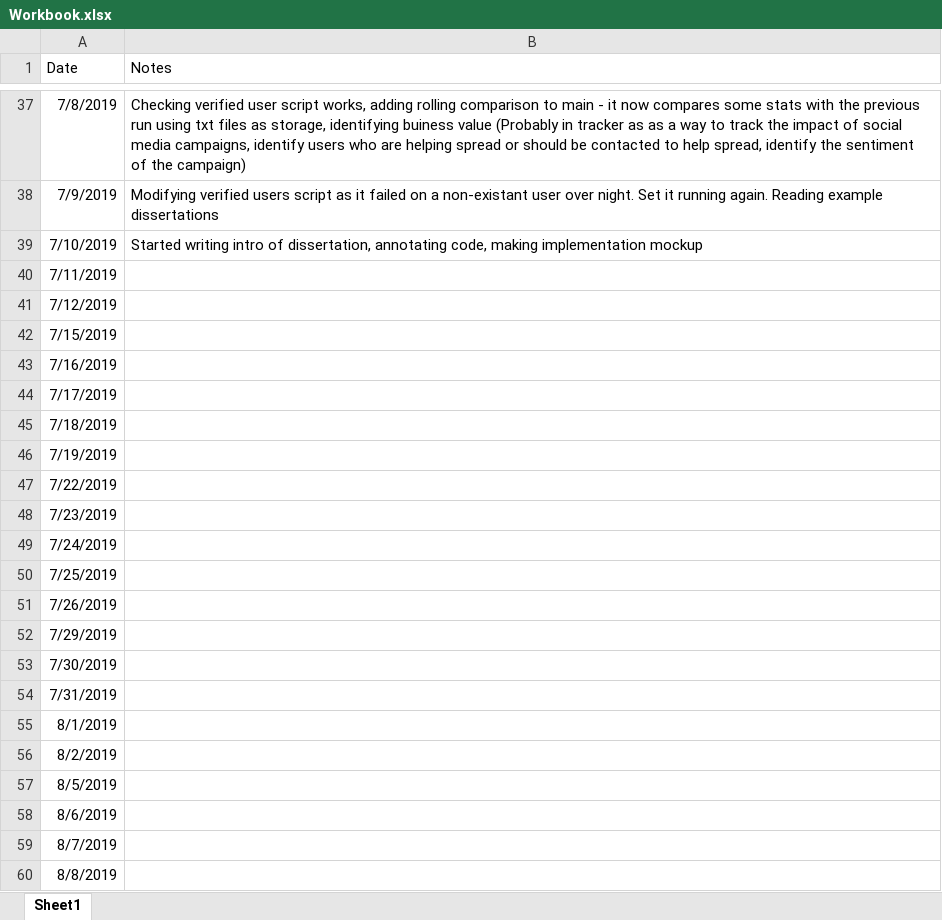
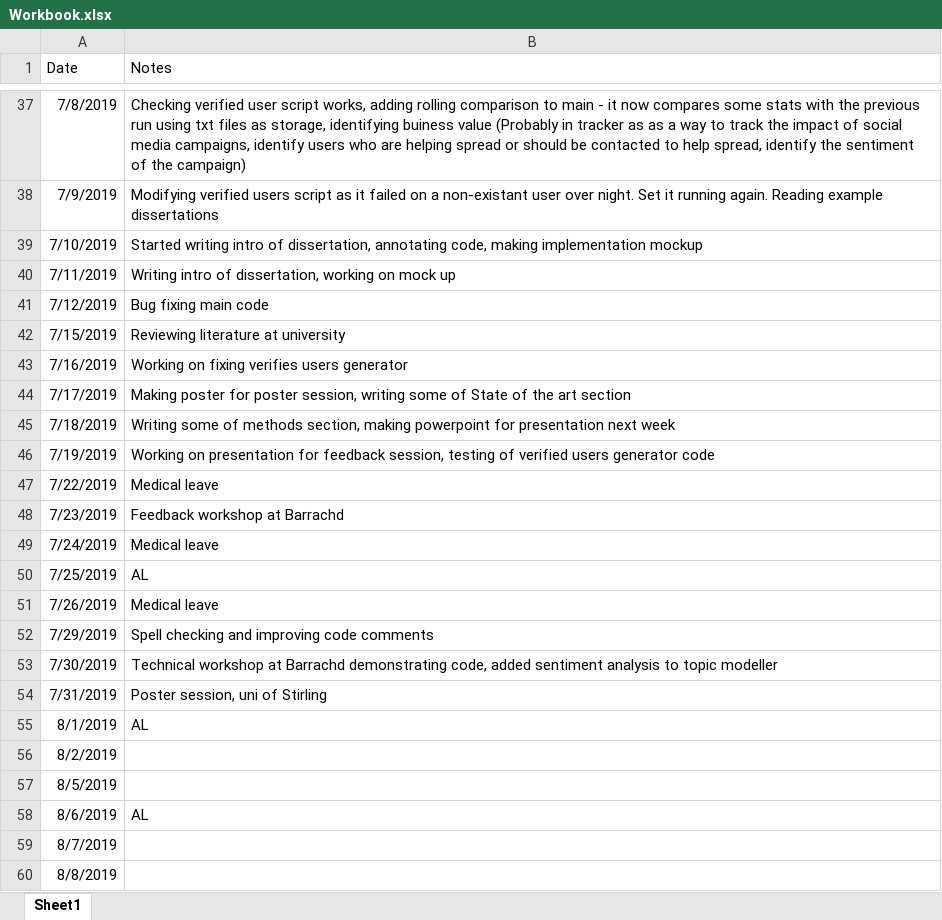
Before and after one commit to tomwallace1990/twitter_SNA, an Excel workbook: Workbook.xlsx, sheet Sheet1, drawn as a sheet; only a part is shown, gaps mark what is left out; values as stored, in another font and other column widths than the file's, no borders; the diff names each change by its address in the sheet, - before the commit and + after, or states it on an @@ line.

```diff
--- a/Workbook.xlsx (sheet Sheet1)
+++ b/Workbook.xlsx (sheet Sheet1)
-B40 (Notes): (empty)
+B40 (Notes): Writing intro of dissertation, working on mock up
-B41 (Notes): (empty)
+B41 (Notes): Bug fixing main code
-B42 (Notes): (empty)
+B42 (Notes): Reviewing literature at university
-B43 (Notes): (empty)
+B43 (Notes): Working on fixing verifies users generator
-B44 (Notes): (empty)
+B44 (Notes): Making poster for poster session, writing some of State of the art section
-B45 (Notes): (empty)
+B45 (Notes): Writing some of methods section, making powerpoint for presentation next week
-B46 (Notes): (empty)
+B46 (Notes): Working on presentation for feedback session, testing of verified users generator code
-B47 (Notes): (empty)
+B47 (Notes): Medical leave
-B48 (Notes): (empty)
+B48 (Notes): Feedback workshop at Barrachd
-B49 (Notes): (empty)
+B49 (Notes): Medical leave
-B50 (Notes): (empty)
+B50 (Notes): AL
-B51 (Notes): (empty)
+B51 (Notes): Medical leave
-B52 (Notes): (empty)
+B52 (Notes): Spell checking and improving code comments
-B53 (Notes): (empty)
+B53 (Notes): Technical workshop at Barrachd demonstrating code, added sentiment analysis to topic modeller
-B54 (Notes): (empty)
+B54 (Notes): Poster session, uni of Stirling
-B55 (Notes): (empty)
+B55 (Notes): AL
-B58 (Notes): (empty)
+B58 (Notes): AL
```
Also changed, not shown: 7 other files.
